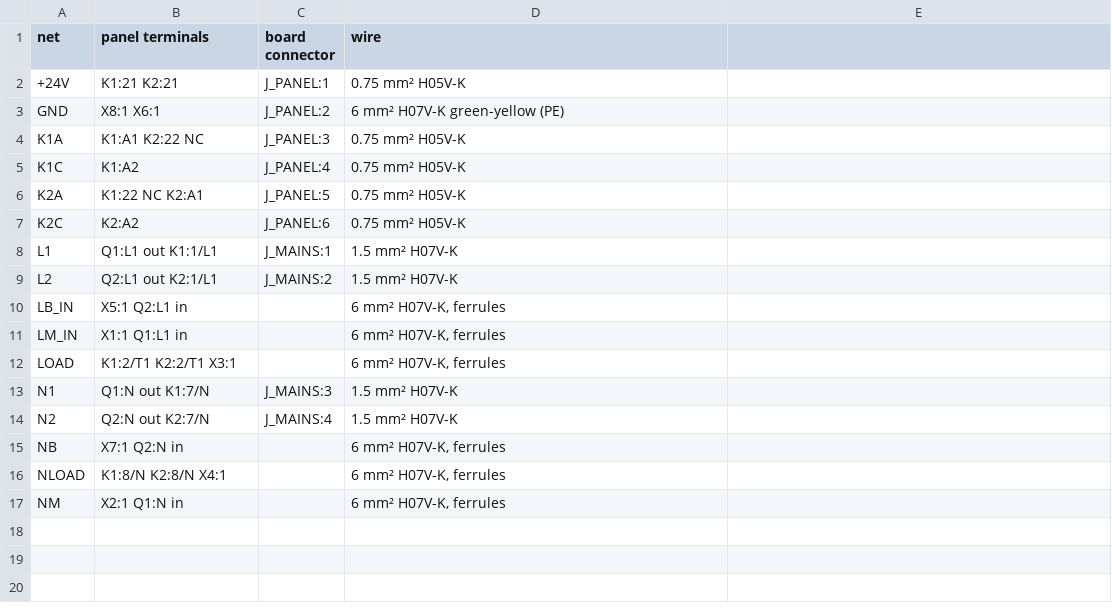
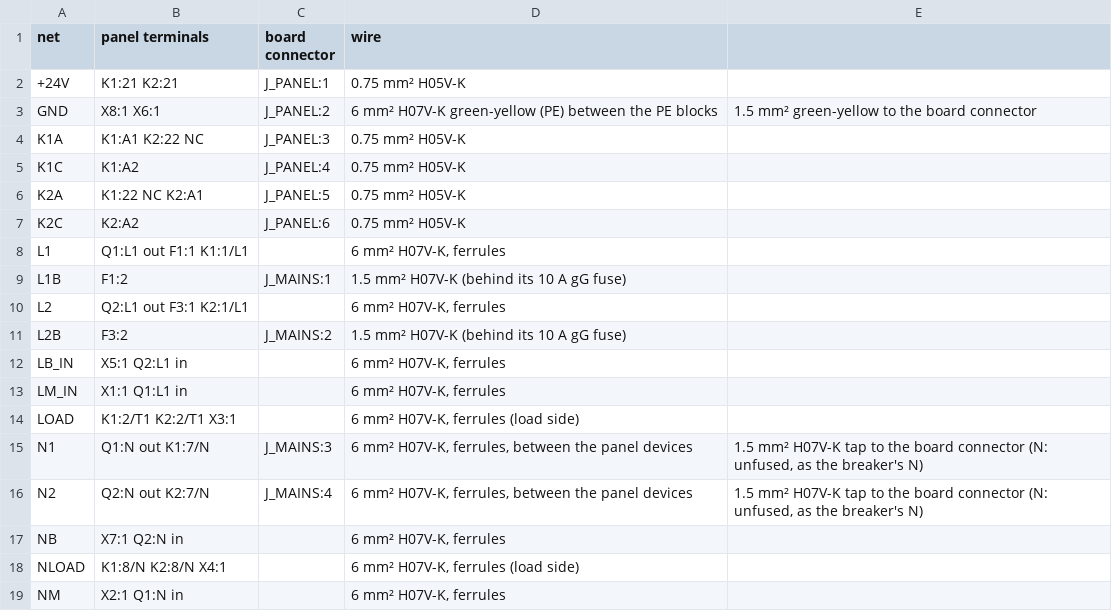
Before and after one commit to kjaf1978-cmr/EmbedForge, a CSV file: hardware/changeover-1p/panel.csv, drawn as a sheet.

```diff
--- a/hardware/changeover-1p/panel.csv
+++ b/hardware/changeover-1p/panel.csv
@@ -2,3 +2,3 @@ net;panel terminals;board connector;wire
 +24V;K1:21 K2:21;J_PANEL:1;0.75 mm² H05V-K
-GND;X8:1 X6:1;J_PANEL:2;6 mm² H07V-K green-yellow (PE)
+GND;X8:1 X6:1;J_PANEL:2;6 mm² H07V-K green-yellow (PE) between the PE blocks; 1.5 mm² green-yellow to the board connector
 K1A;K1:A1 K2:22 NC;J_PANEL:3;0.75 mm² H05V-K
@@ -7,11 +7,13 @@ K2A;K1:22 NC K2:A1;J_PANEL:5;0.75 mm² H05V-K
 K2C;K2:A2;J_PANEL:6;0.75 mm² H05V-K
-L1;Q1:L1 out K1:1/L1;J_MAINS:1;1.5 mm² H07V-K
-L2;Q2:L1 out K2:1/L1;J_MAINS:2;1.5 mm² H07V-K
+L1;Q1:L1 out F1:1 K1:1/L1;;6 mm² H07V-K, ferrules
+L1B;F1:2;J_MAINS:1;1.5 mm² H07V-K (behind its 10 A gG fuse)
+L2;Q2:L1 out F3:1 K2:1/L1;;6 mm² H07V-K, ferrules
+L2B;F3:2;J_MAINS:2;1.5 mm² H07V-K (behind its 10 A gG fuse)
 LB_IN;X5:1 Q2:L1 in;;6 mm² H07V-K, ferrules
 LM_IN;X1:1 Q1:L1 in;;6 mm² H07V-K, ferrules
-LOAD;K1:2/T1 K2:2/T1 X3:1;;6 mm² H07V-K, ferrules
-N1;Q1:N out K1:7/N;J_MAINS:3;1.5 mm² H07V-K
-N2;Q2:N out K2:7/N;J_MAINS:4;1.5 mm² H07V-K
+LOAD;K1:2/T1 K2:2/T1 X3:1;;6 mm² H07V-K, ferrules (load side)
+N1;Q1:N out K1:7/N;J_MAINS:3;6 mm² H07V-K, ferrules, between the panel devices; 1.5 mm² H07V-K tap to the board connector (N: unfused, as the breaker's N)
+N2;Q2:N out K2:7/N;J_MAINS:4;6 mm² H07V-K, ferrules, between the panel devices; 1.5 mm² H07V-K tap to the board connector (N: unfused, as the breaker's N)
 NB;X7:1 Q2:N in;;6 mm² H07V-K, ferrules
-NLOAD;K1:8/N K2:8/N X4:1;;6 mm² H07V-K, ferrules
+NLOAD;K1:8/N K2:8/N X4:1;;6 mm² H07V-K, ferrules (load side)
 NM;X2:1 Q1:N in;;6 mm² H07V-K, ferrules
```
Also changed, not shown: hardware/changeover-1p/changeover-1p-bom.csv, 53 other files.
